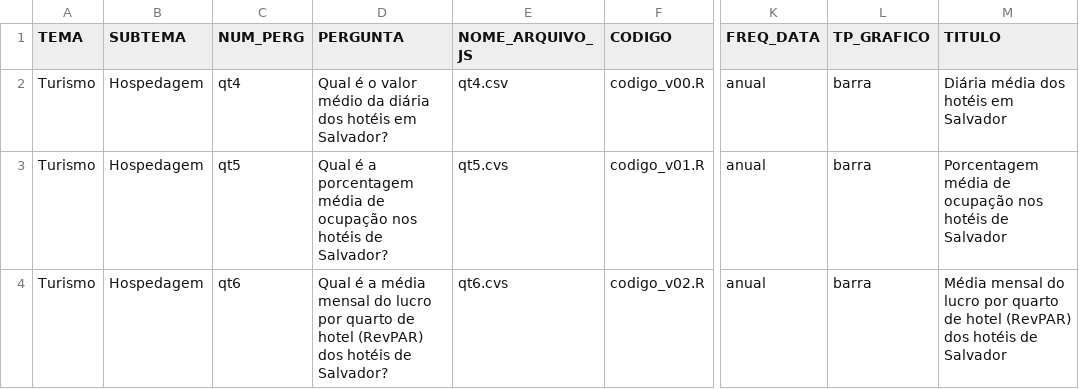
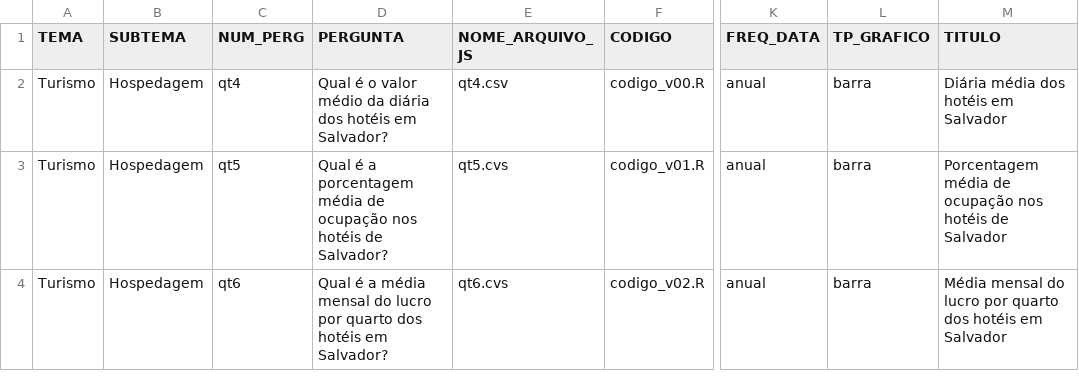
Before and after one commit to cienciadedadosnaep/rs_dados_turismo_hoteis, a CSV file: data/TEMA_SUBTEMA_P_No - TURISMO.csv, drawn as a sheet; only a part is shown, gaps mark what is left out; the diff names each change by its address in the sheet, - before the commit and + after, or states it on an @@ line.

```diff
--- a/data/TEMA_SUBTEMA_P_No - TURISMO.csv
+++ b/data/TEMA_SUBTEMA_P_No - TURISMO.csv
-D4 (PERGUNTA): …por quarto de hotel (RevPAR) dos hotéis de Salvador?
+D4 (PERGUNTA): …por quarto dos hotéis em Salvador?
-M4 (TITULO): …por quarto de hotel (RevPAR) dos hotéis de Salvador
+M4 (TITULO): …por quarto dos hotéis em Salvador
```
Also changed, not shown: data/POVOAMENTO.csv, data/qt4.csv, 8 other files.
